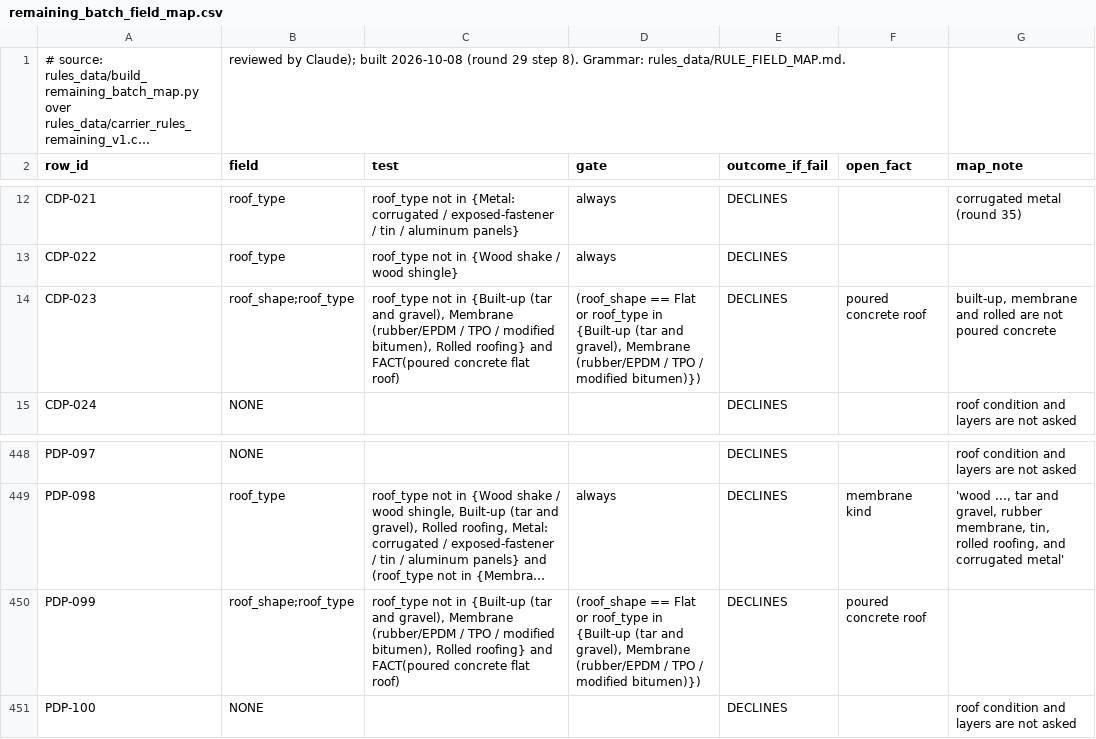
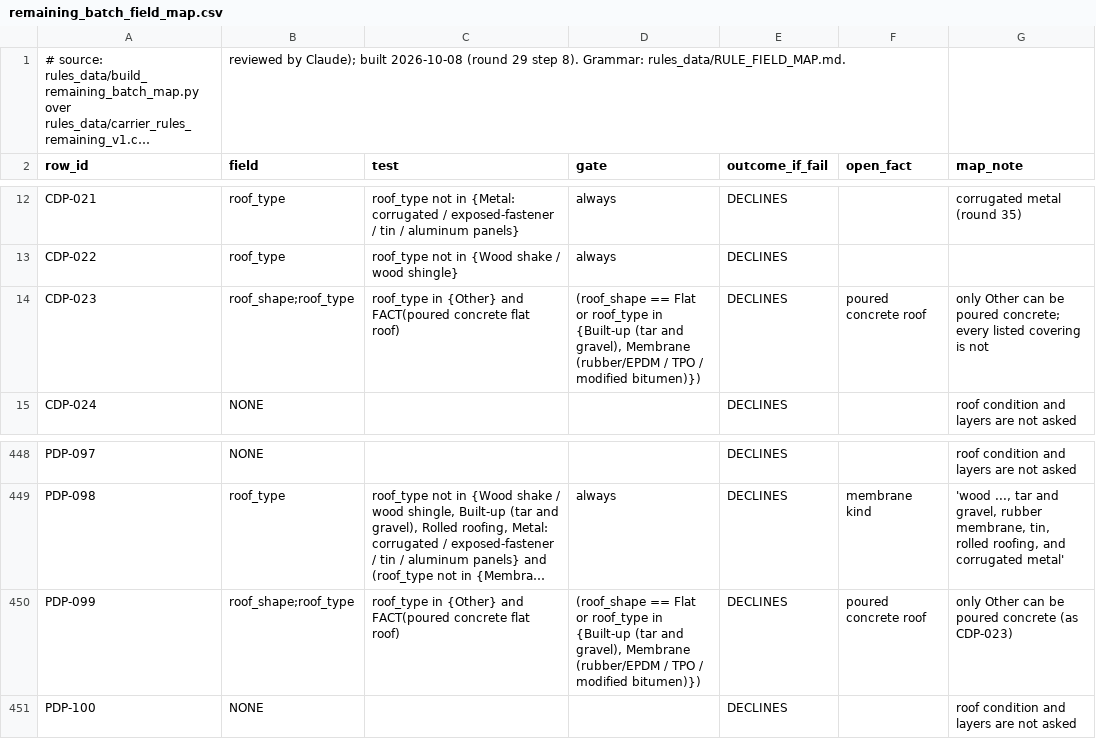
Before and after one commit to LiamNguyenLM/carrier-eligibility-tool, a CSV file: rules_data/remaining_batch_field_map.csv, drawn as a sheet; only a part is shown, gaps mark what is left out; long unchanged cells end in …; the diff names each change by its address in the sheet, - before the commit and + after, or states it on an @@ line.

```diff
--- a/rules_data/remaining_batch_field_map.csv
+++ b/rules_data/remaining_batch_field_map.csv
-C14 (test): roof_type not in {Built-up (tar and gravel), Membrane (rubber/EPDM / TPO / modified bitumen), Rolled roofing} and FACT(poured…
+C14 (test): roof_type in {Other} and FACT(poured…
-G14 (map_note): built-up, membrane and rolled are not poured concrete
+G14 (map_note): only Other can be poured concrete; every listed covering is not
-C450 (test): roof_type not in {Built-up (tar and gravel), Membrane (rubber/EPDM / TPO / modified bitumen), Rolled roofing} and FACT(poured…
+C450 (test): roof_type in {Other} and FACT(poured…
-G450 (map_note): (empty)
+G450 (map_note): only Other can be poured concrete (as CDP-023)
```
Also changed, not shown: 4 other files.
